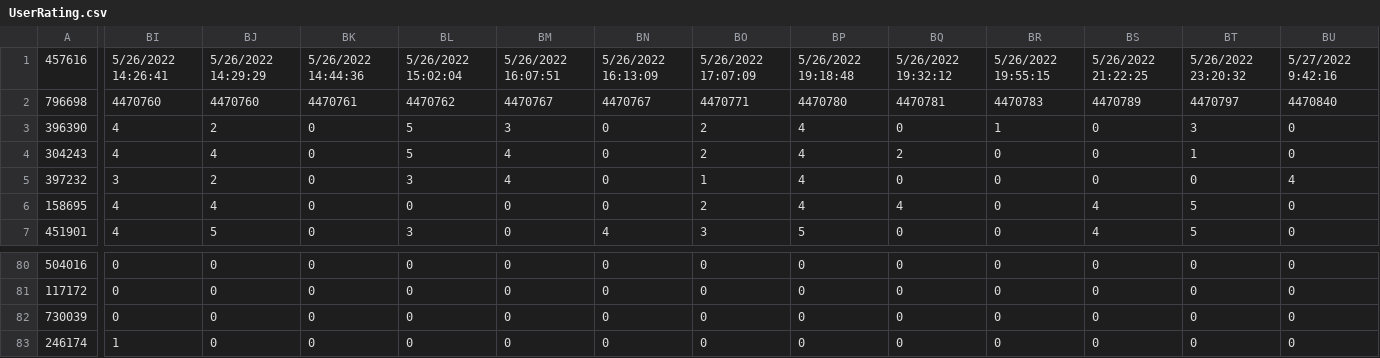
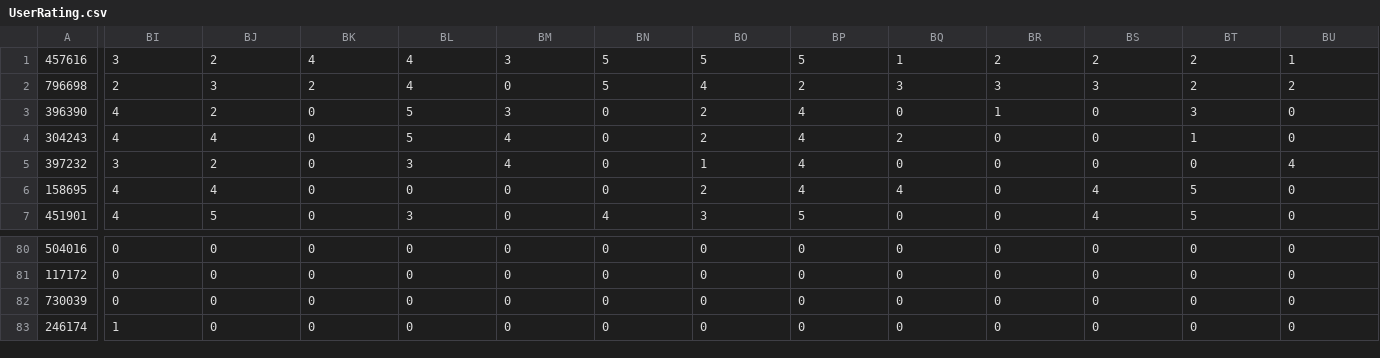
Before and after one commit to rakib3004/database-management-system-II, a CSV file: UserRating.csv, drawn as a sheet; only a part is shown, gaps mark what is left out; the diff covers the shown part only; the diff names each change by its address in the sheet, - before the commit and + after, or states it on an @@ line.

```diff
--- a/UserRating.csv
+++ b/UserRating.csv
-BI1: 5/26/2022 14:26:41
+BI1: 3
-BJ1: 5/26/2022 14:29:29
+BJ1: 2
-BK1: 5/26/2022 14:44:36
+BK1: 4
-BL1: 5/26/2022 15:02:04
+BL1: 4
-BM1: 5/26/2022 16:07:51
+BM1: 3
-BN1: 5/26/2022 16:13:09
+BN1: 5
-BO1: 5/26/2022 17:07:09
+BO1: 5
-BP1: 5/26/2022 19:18:48
+BP1: 5
-BQ1: 5/26/2022 19:32:12
+BQ1: 1
-BR1: 5/26/2022 19:55:15
+BR1: 2
-BS1: 5/26/2022 21:22:25
+BS1: 2
-BT1: 5/26/2022 23:20:32
+BT1: 2
-BU1: 5/27/2022 9:42:16
+BU1: 1
-BI2: 4470760
+BI2: 2
-BJ2: 4470760
+BJ2: 3
-BK2: 4470761
+BK2: 2
-BL2: 4470762
+BL2: 4
-BM2: 4470767
+BM2: 0
-BN2: 4470767
+BN2: 5
-BO2: 4470771
+BO2: 4
-BP2: 4470780
+BP2: 2
-BQ2: 4470781
+BQ2: 3
-BR2: 4470783
+BR2: 3
-BS2: 4470789
+BS2: 3
-BT2: 4470797
+BT2: 2
-BU2: 4470840
+BU2: 2
```
Also changed, not shown: 24 edited cells elsewhere in this file, 2 other files.
